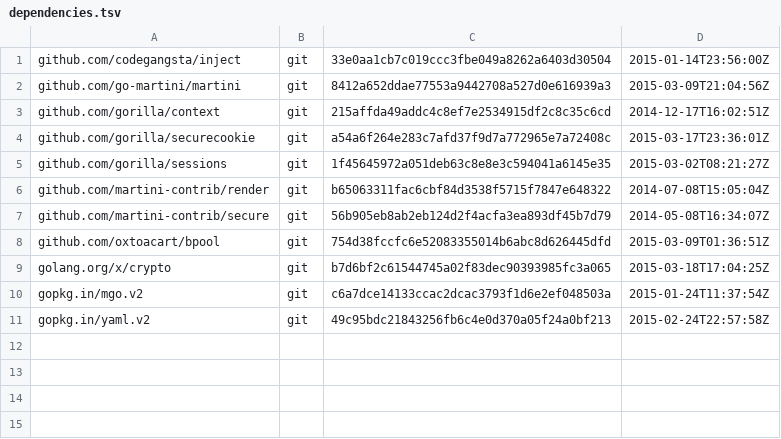
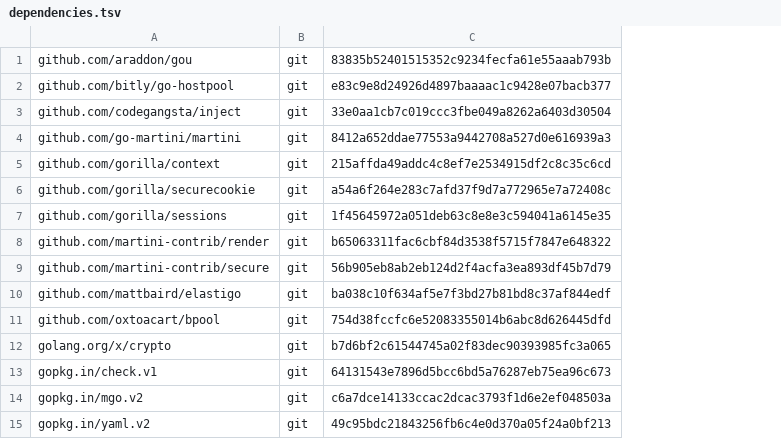
Before and after one commit to makyo/warren-go, a TSV file: dependencies.tsv, drawn as a sheet; removed rows and columns are numbered as before the commit, all else as after; the diff names each change by its address in the sheet, - before the commit and + after, or states it on an @@ line.

```diff
--- a/dependencies.tsv
+++ b/dependencies.tsv
-column D, rows 1-11: 2015-01-14T23:56:00Z | 2015-03-09T21:04:56Z | 2014-12-17T16:02:51Z | 2015-03-17T23:36:01Z | 2015-03-02T08:21:27Z | 2014-07-08T15:05:04Z | 2014-05-08T16:34:07Z | 2015-03-09T01:36:51Z | 2015-03-18T17:04:25Z | 2015-01-24T11:37:54Z | 2015-02-24T22:57:58Z
+row 1: github.com/araddon/gou | git | 83835b52401515352c9234fecfa61e55aaab793b
+row 2: github.com/bitly/go-hostpool | git | e83c9e8d24926d4897baaaac1c9428e07bacb377
+row 10: github.com/mattbaird/elastigo | git | ba038c10f634af5e7f3bd27b81bd8c37af844edf
+row 13: gopkg.in/check.v1 | git | 64131543e7896d5bcc6bd5a76287eb75ea96c673
```
Also changed, not shown: 3 other files.
